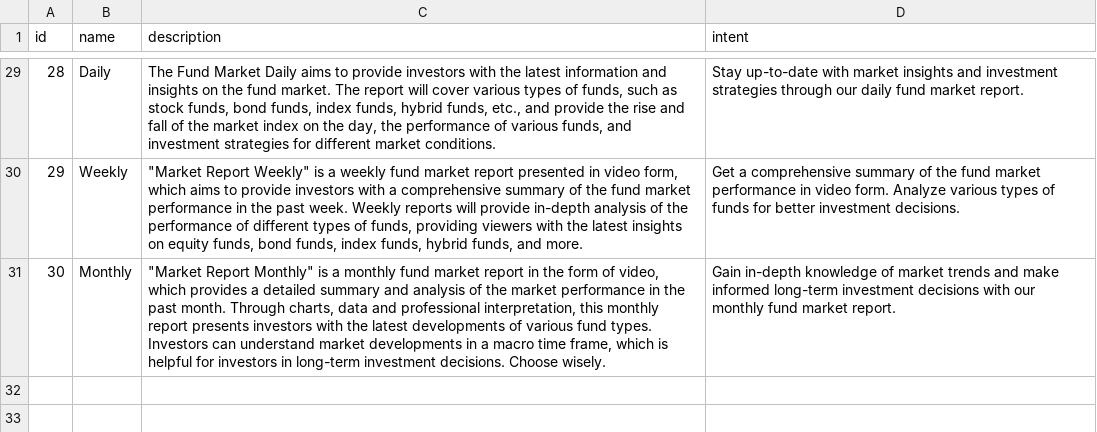
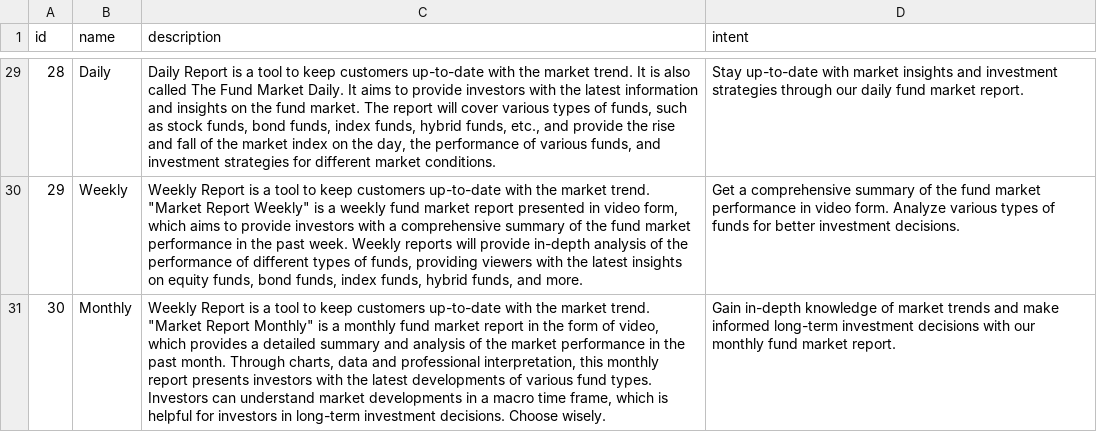
Before and after one commit to vinvcn/kbgpt, a CSV file: kbgpt/res/productsintent.csv, drawn as a sheet; only a part is shown, gaps mark what is left out; the diff covers the shown part only; the diff names each change by its address in the sheet, - before the commit and + after, or states it on an @@ line.

```diff
--- a/kbgpt/res/productsintent.csv
+++ b/kbgpt/res/productsintent.csv
-C29 (description): The Fund Market Daily aims to…
+C29 (description): Daily Report is a tool to keep customers up-to-date with the market trend. It is also called The Fund Market Daily. It aims to…
-C30 (description): "Market Report…
+C30 (description): Weekly Report is a tool to keep customers up-to-date with the market trend. "Market Report…
-C31 (description): "Market Report…
+C31 (description): Weekly Report is a tool to keep customers up-to-date with the market trend. "Market Report…
```
Also changed, not shown: 27 edited cells elsewhere in this file, 1 other file.
